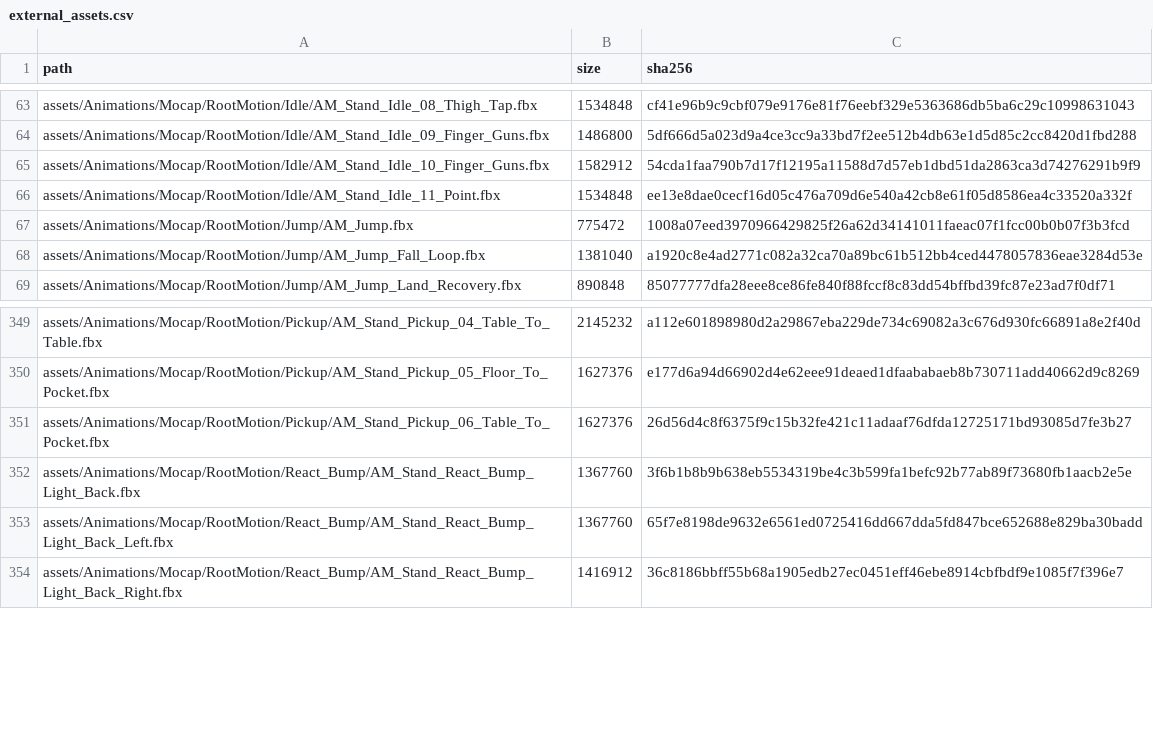
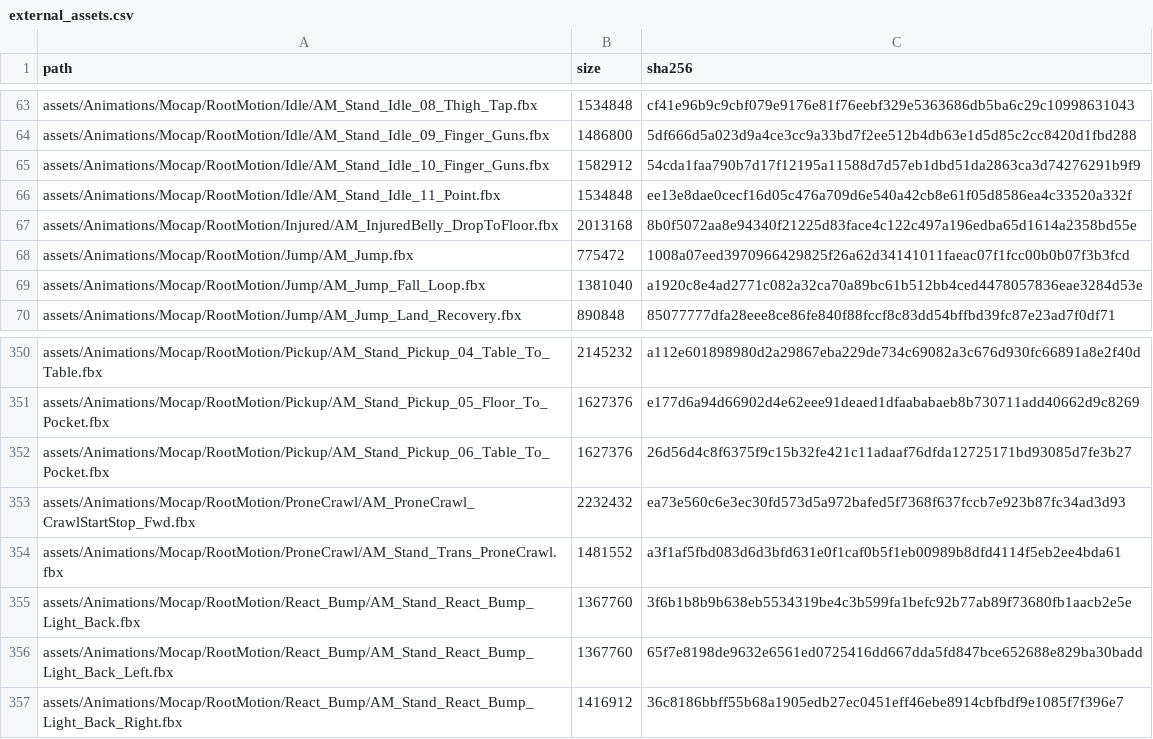
Before and after one commit to JCamberos27/TartarusEngine, a CSV file: project/external_assets.csv, drawn as a sheet; only a part is shown, gaps mark what is left out; the diff names each change by its address in the sheet, - before the commit and + after, or states it on an @@ line.

Commit message:
Soldiers shot down by a leg drop their gun and crawl on their belly
A leg hit that takes a soldier under 20% health now puts him down on his
belly 60% of the time (torso hits keep the kneeling wounded state at 35%):
the gun falls, he collapses clutching his gut (ProneDrop), then crawls to
cover (ProneCrawl) dragging the hit leg straight behind him, until he
bleeds out or is hit again.

- Clips from the MC Sample pack (Raw\Animations\Mc_Sample), cut with
  .meta Clip Trims: the belly collapse, one crawl cycle (frames 84-139),
  the prone pose the stand-to-prone clip settles in. Added to Used and
  external_assets.csv.
- gen_npc_soldier.py adds the GoProne trigger and the two prone states.
- NpcBody: prone ticking (no turns on the spot, slow yaw toward travel),
  no spine twist/lean/foot IK while prone, the hurt leg eased toward the
  bind pose and swung down onto the floor.
- A gun let go of while alive eases the arms off the hold over 0.3 s
  instead of snapping (it showed as a 75 cm hand pop when a soldier was
  killed just after going down), and the late passes still reach the
  drawn pieces once the gun is gone.
- FinishDeath only hands a gun to the ragdoll's hand when it drops at
  that death.
- --npc-test deaths: the wound step now sets the Health component (the
  old copy-only health never took effect), shoots one soldier in the
  thigh and one in the chest, checks the prone collapse, crawl, dragged
  leg and dropped gun, and logs any bone that pops over 15 cm at death.

```diff
--- a/project/external_assets.csv
+++ b/project/external_assets.csv
+row 67: assets/Animations/Mocap/RootMotion/Injured/AM_InjuredBelly_DropToFloor.fbx | 2013168 | 8b0f5072aa8e94340f21225d83face4c122c497a196edba65d1614a2358bd55e
+row 353: assets/Animations/Mocap/RootMotion/ProneCrawl/AM_ProneCrawl_CrawlStartStop_Fwd.fbx | 2232432 | ea73e560c6e3ec30fd573d5a972bafed5f7368f637fccb7e923b87fc34ad3d93
+row 354: assets/Animations/Mocap/RootMotion/ProneCrawl/AM_Stand_Trans_ProneCrawl.fbx | 1481552 | a3f1af5fbd083d6d3bfd631e0f1caf0b5f1eb00989b8dfd4114f5eb2ee4bda61
```
Also changed, not shown: 15 other files.
